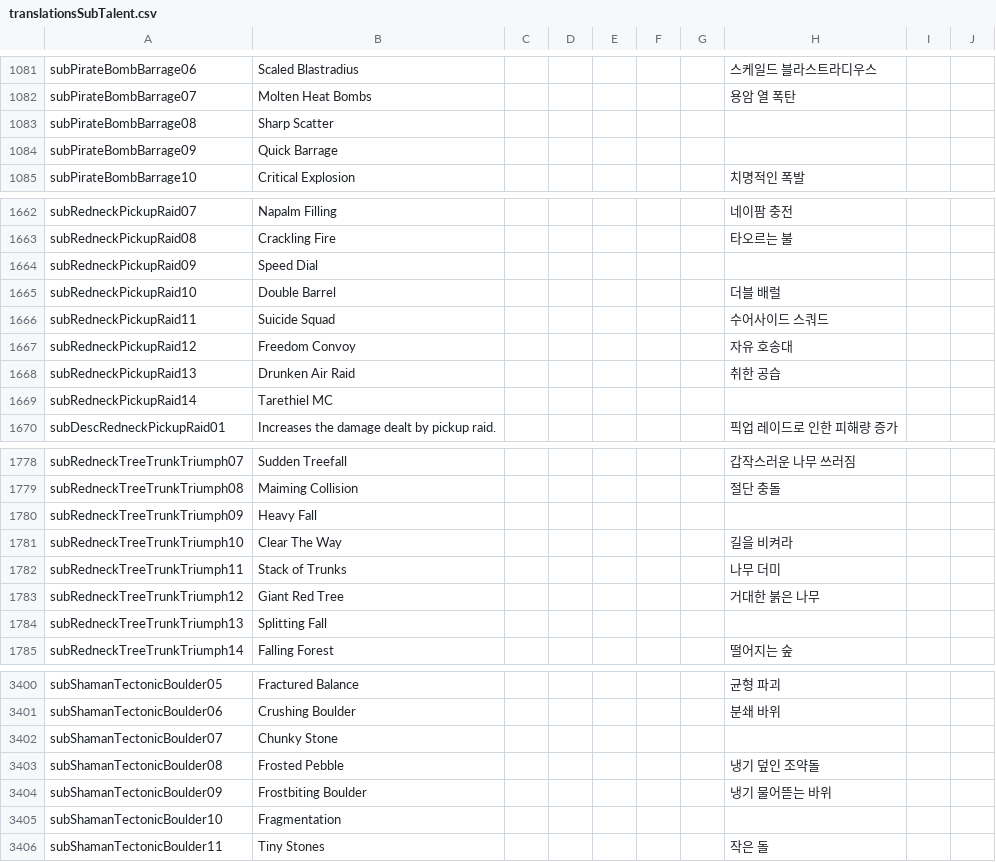
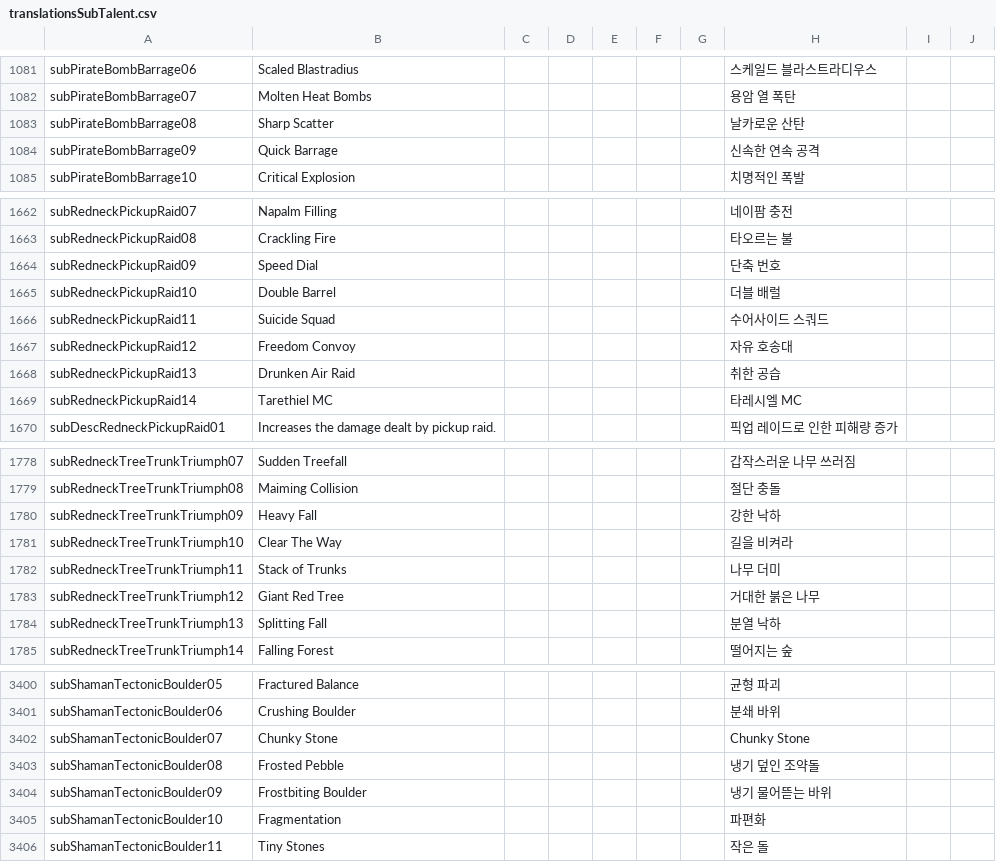
Before and after one commit to dkqjrm/herosiege-kr, a CSV file: bin/translationsSubTalent.csv, drawn as a sheet; only a part is shown, gaps mark what is left out; the diff covers the shown part only.

```diff
--- a/bin/translationsSubTalent.csv
+++ b/bin/translationsSubTalent.csv
@@ -1082,4 +1082,4 @@ subPirateBombBarrage06|Scaled Blastradius||||||스케일드 블라스트라디
 subPirateBombBarrage07|Molten Heat Bombs||||||용암 열 폭탄||
-subPirateBombBarrage08|Sharp Scatter||||||||
-subPirateBombBarrage09|Quick Barrage||||||||
+subPirateBombBarrage08|Sharp Scatter||||||날카로운 산탄||
+subPirateBombBarrage09|Quick Barrage||||||신속한 연속 공격||
 subPirateBombBarrage10|Critical Explosion||||||치명적인 폭발||
@@ -1663,3 +1663,3 @@ subRedneckPickupRaid07|Napalm Filling||||||네이팜 충전||
 subRedneckPickupRaid08|Crackling Fire||||||타오르는 불||
-subRedneckPickupRaid09|Speed Dial||||||||
+subRedneckPickupRaid09|Speed Dial||||||단축 번호||
 subRedneckPickupRaid10|Double Barrel||||||더블 배럴||
@@ -1668,3 +1668,3 @@ subRedneckPickupRaid12|Freedom Convoy||||||자유 호송대||
 subRedneckPickupRaid13|Drunken Air Raid||||||취한 공습||
-subRedneckPickupRaid14|Tarethiel MC||||||||
+subRedneckPickupRaid14|Tarethiel MC||||||타레시엘 MC||
 subDescRedneckPickupRaid01|Increases the damage dealt by pickup raid.||||||픽업 레이드로 인한 피해량 증가||
@@ -1779,3 +1779,3 @@ subRedneckTreeTrunkTriumph07|Sudden Treefall||||||갑작스러운 나무 쓰러
 subRedneckTreeTrunkTriumph08|Maiming Collision||||||절단 충돌||
-subRedneckTreeTrunkTriumph09|Heavy Fall||||||||
+subRedneckTreeTrunkTriumph09|Heavy Fall||||||강한 낙하||
 subRedneckTreeTrunkTriumph10|Clear The Way||||||길을 비켜라||
@@ -1783,3 +1783,3 @@ subRedneckTreeTrunkTriumph11|Stack of Trunks||||||나무 더미||
 subRedneckTreeTrunkTriumph12|Giant Red Tree||||||거대한 붉은 나무||
-subRedneckTreeTrunkTriumph13|Splitting Fall||||||||
+subRedneckTreeTrunkTriumph13|Splitting Fall||||||분열 낙하||
 subRedneckTreeTrunkTriumph14|Falling Forest||||||떨어지는 숲||
@@ -3401,6 +3401,6 @@ subShamanTectonicBoulder05|Fractured Balance||||||균형 파괴||
 subShamanTectonicBoulder06|Crushing Boulder||||||분쇄 바위||
-subShamanTectonicBoulder07|Chunky Stone||||||||
+subShamanTectonicBoulder07|Chunky Stone||||||Chunky Stone||
 subShamanTectonicBoulder08|Frosted Pebble||||||냉기 덮인 조약돌||
 subShamanTectonicBoulder09|Frostbiting Boulder||||||냉기 물어뜯는 바위||
-subShamanTectonicBoulder10|Fragmentation||||||||
+subShamanTectonicBoulder10|Fragmentation||||||파편화||
 subShamanTectonicBoulder11|Tiny Stones||||||작은 돌||
```
Also changed, not shown: 75 edited cells elsewhere in this file, bin/translationsItem.csv, bin/translationsNpc.csv, 7 other files.
